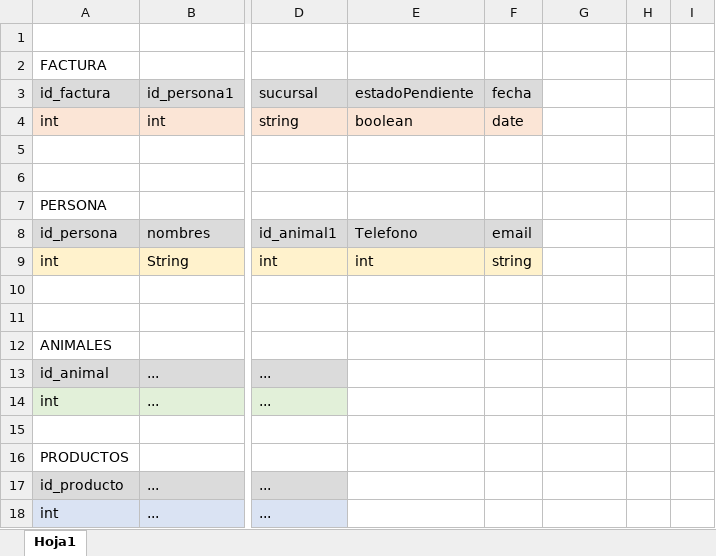
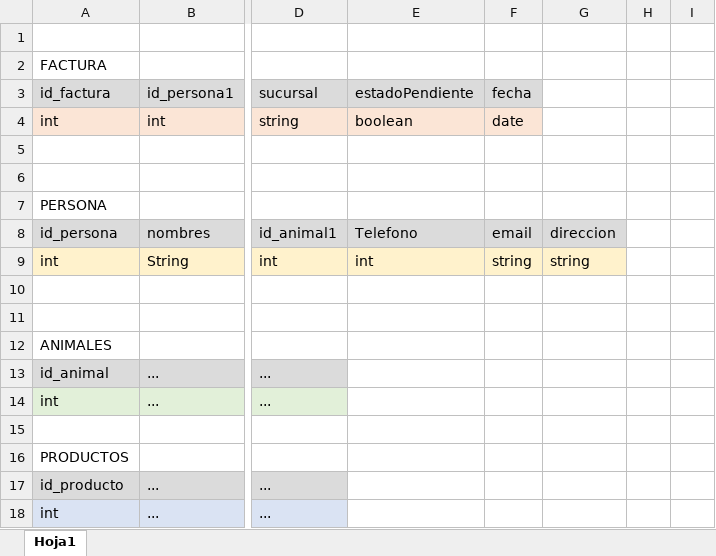
Before and after one commit to Felixphz/Facturacion_Veterinaria, an Excel workbook: DATABASE VER 1.0.1.xlsx, sheet Hoja1, drawn as a sheet; only a part is shown, gaps mark what is left out; values as stored, in another font and other column widths than the file's, no borders; charts and pictures not drawn; the diff names each change by its address in the sheet, - before the commit and + after, or states it on an @@ line.

Commit message:
DATBASE 1.0.2

```diff
--- a/DATABASE VER 1.0.1.xlsx (sheet Hoja1)
+++ b/DATABASE VER 1.0.1.xlsx (sheet Hoja1)
-G8: (empty)
+G8: direccion
-G8 fill: none
+G8 fill: #DBDBDB
-G9: (empty)
+G9: string
-G9 fill: none
+G9 fill: #FFF2CC
```
